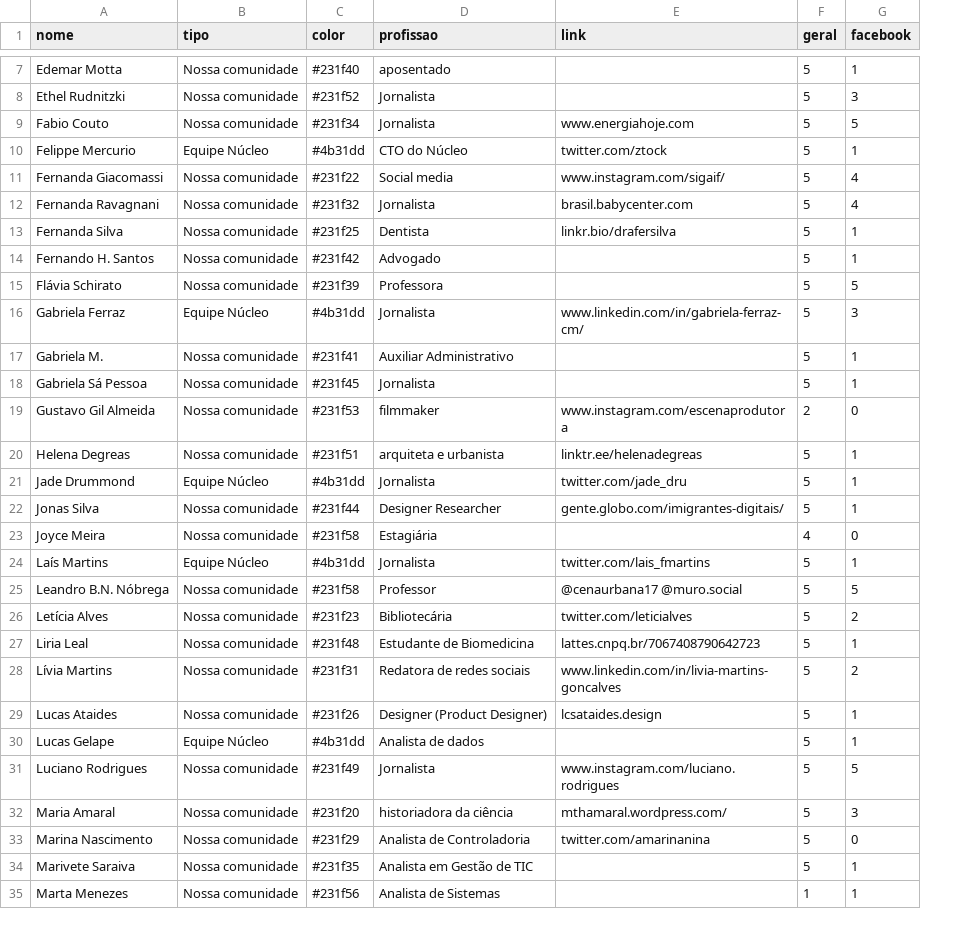
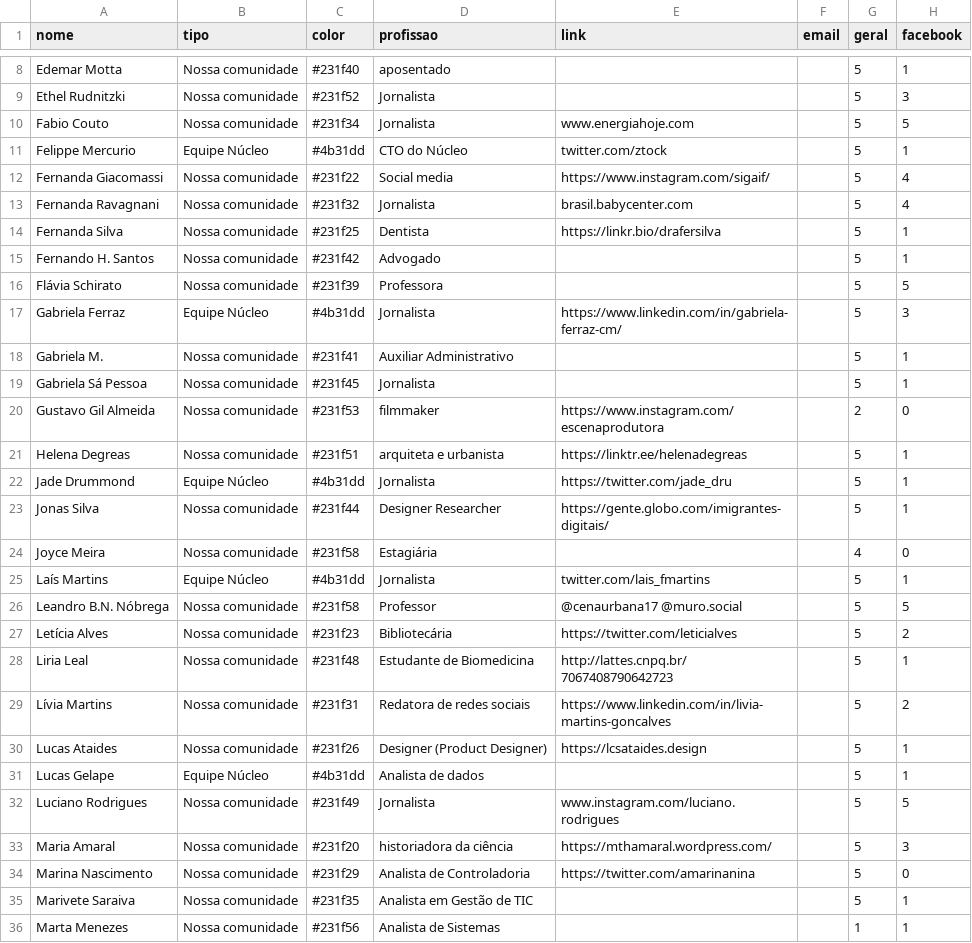
Before and after one commit to sergiospagnuolo/especial-nucleo-uso-redes, a CSV file: _data/redes.csv, drawn as a sheet; only a part is shown, gaps mark what is left out; addresses are those after the commit; the diff covers the shown part only; the diff names each change by its address in the sheet, - before the commit and + after, or states it on an @@ line.

```diff
--- a/_data/redes.csv
+++ b/_data/redes.csv
+column F (email), empty
-E12 (link): www.instagram.com/sigaif/
+E12 (link): https://www.instagram.com/sigaif/
-E14 (link): linkr.bio/drafersilva
+E14 (link): https://linkr.bio/drafersilva
-E17 (link): www.linkedin.com/in/gabriela-ferraz-cm/
+E17 (link): https://www.linkedin.com/in/gabriela-ferraz-cm/
-E20 (link): www.instagram.com/escenaprodutora
+E20 (link): https://www.instagram.com/escenaprodutora
-E21 (link): linktr.ee/helenadegreas
+E21 (link): https://linktr.ee/helenadegreas
-E22 (link): twitter.com/jade_dru
+E22 (link): https://twitter.com/jade_dru
-E23 (link): gente.globo.com/imigrantes-digitais/
+E23 (link): https://gente.globo.com/imigrantes-digitais/
-E27 (link): twitter.com/leticialves
+E27 (link): https://twitter.com/leticialves
-E28 (link): lattes.cnpq.br/7067408790642723
+E28 (link): http://lattes.cnpq.br/7067408790642723
-E29 (link): www.linkedin.com/in/livia-martins-goncalves
+E29 (link): https://www.linkedin.com/in/livia-martins-goncalves
-E30 (link): lcsataides.design
+E30 (link): https://lcsataides.design
-E33 (link): mthamaral.wordpress.com/
+E33 (link): https://mthamaral.wordpress.com/
-E34 (link): twitter.com/amarinanina
+E34 (link): https://twitter.com/amarinanina
```
Also changed, not shown: 1 added row and 16 edited cells elsewhere in this file, 1 other file.
